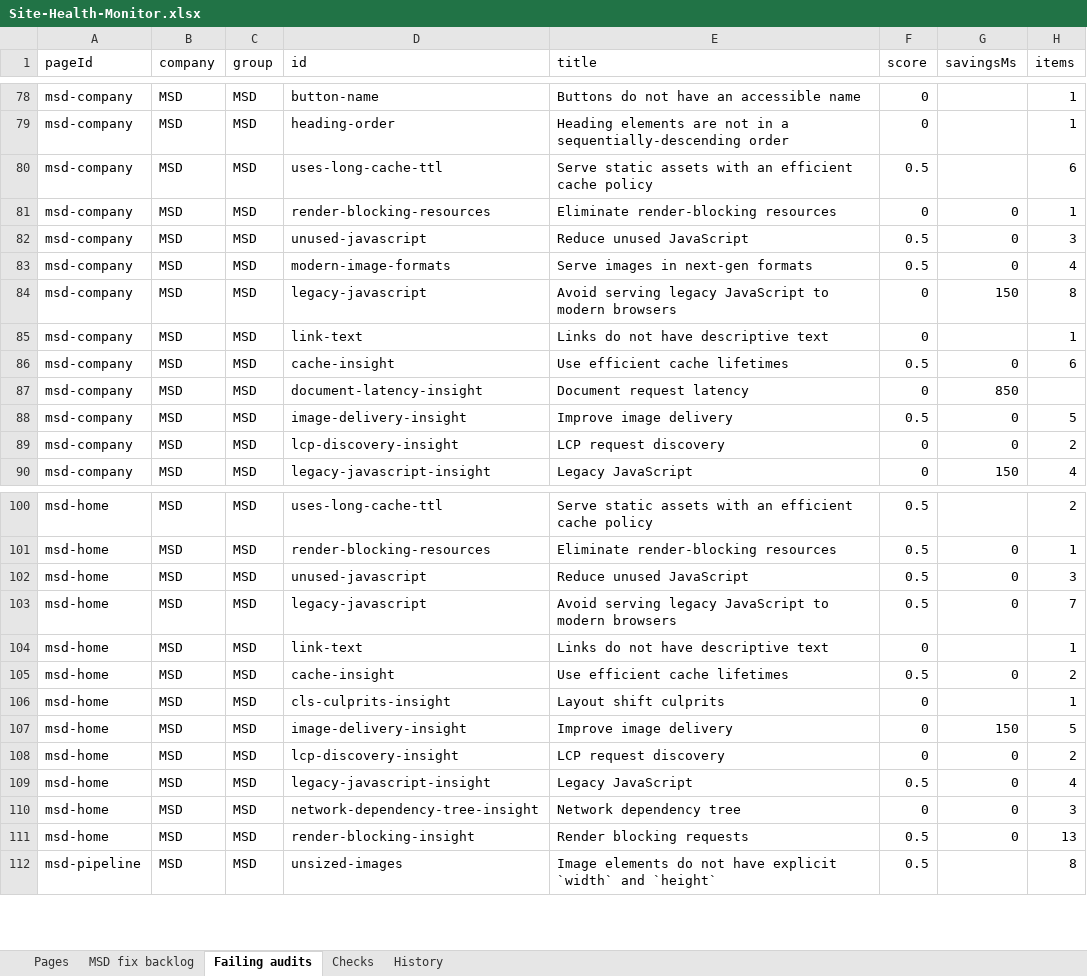
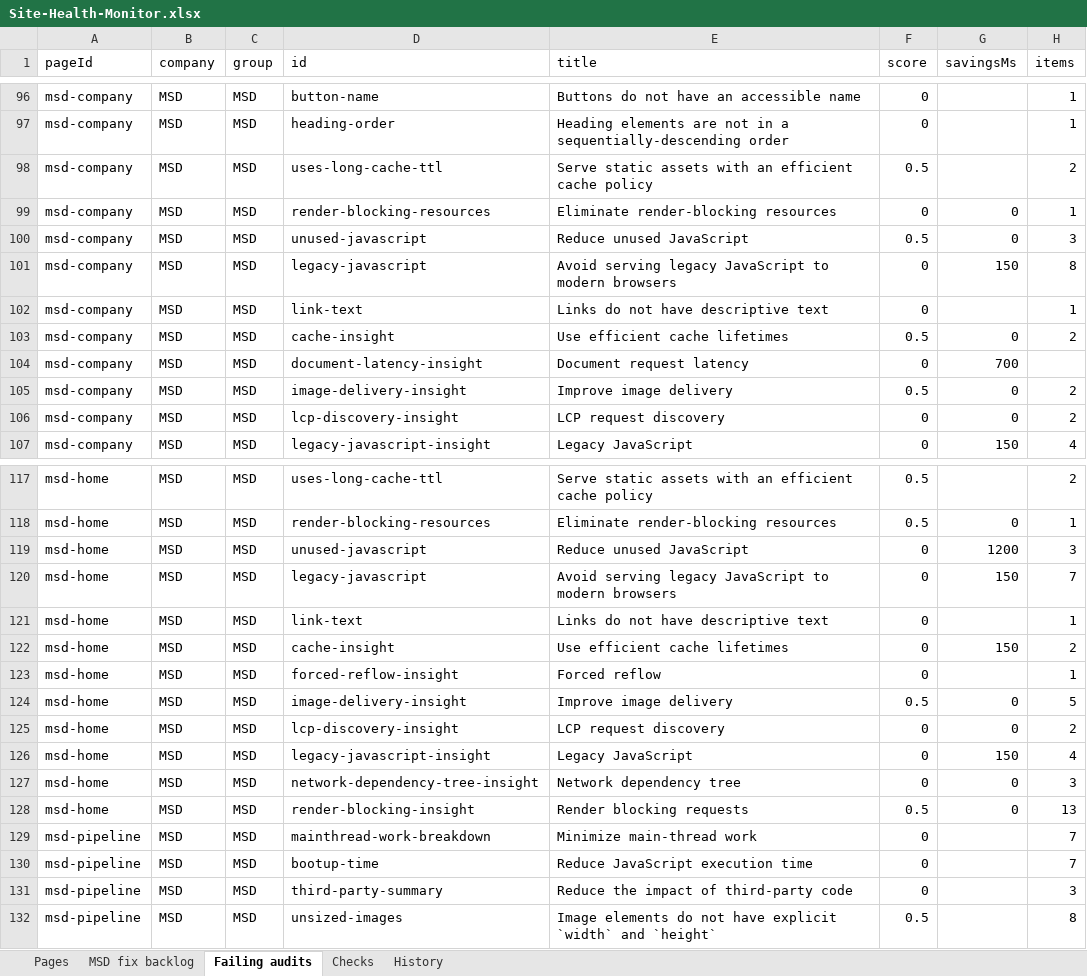
Before and after one commit to f20230125-sudo/site-health-monitor, an Excel workbook: excel/Site-Health-Monitor.xlsx, sheet Failing audits, drawn as a sheet; only a part is shown, gaps mark what is left out; values as stored, in another font and other column widths than the file's, no borders; removed rows and columns are numbered as before the commit, all else as after; the diff covers the shown part only; the diff names each change by its address in the sheet, - before the commit and + after, or states it on an @@ line.

```diff
--- a/excel/Site-Health-Monitor.xlsx (sheet Failing audits)
+++ b/excel/Site-Health-Monitor.xlsx (sheet Failing audits)
-H98 (items): 6
+H98 (items): 2
-row 83: msd-company | MSD | MSD | modern-image-formats | Serve images in next-gen formats | 0.5 | 0 | 4
-H103 (items): 6
+H103 (items): 2
-G104 (savingsMs): 850
+G104 (savingsMs): 700
-H105 (items): 5
+H105 (items): 2
-F119:F120 (score): 0.5
+F119:F120 (score): 0
-G119 (savingsMs): 0
+G119 (savingsMs): 1200
-G120 (savingsMs): 0
+G120 (savingsMs): 150
-F122 (score): 0.5
+F122 (score): 0
-G122 (savingsMs): 0
+G122 (savingsMs): 150
-D123 (id): cls-culprits-insight
+D123 (id): forced-reflow-insight
-E123 (title): Layout shift culprits
+E123 (title): Forced reflow
-F124 (score): 0
+F124 (score): 0.5
-G124 (savingsMs): 150
+G124 (savingsMs): 0
-F126 (score): 0.5
+F126 (score): 0
-G126 (savingsMs): 0
+G126 (savingsMs): 150
+row 129: msd-pipeline | MSD | MSD | mainthread-work-breakdown | Minimize main-thread work | 0 |  | 7
+row 130: msd-pipeline | MSD | MSD | bootup-time | Reduce JavaScript execution time | 0 |  | 7
+row 131: msd-pipeline | MSD | MSD | third-party-summary | Reduce the impact of third-party code | 0 |  | 3
```
Also changed, not shown: 24 added rows, 1 removed row and 111 edited cells elsewhere in this sheet, sheet MSD fix backlog, sheet History, sheet Pages, site/public/downloads/Site-Health-Monitor.xlsx, 14 other files.
